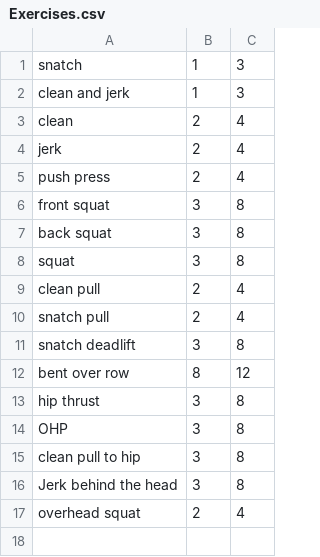
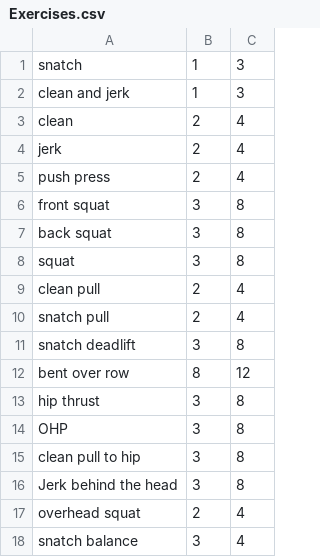
Before and after one commit to NimbleCapricorn/WorkoutRoutineGenerator, a CSV file: Exercises.csv, drawn as a sheet.

```diff
--- a/Exercises.csv
+++ b/Exercises.csv
@@ -17 +17,2 @@ Jerk behind the head;3;8
 overhead squat;2;4
+snatch balance;3;4
```
Also changed, not shown: 4 other files.
